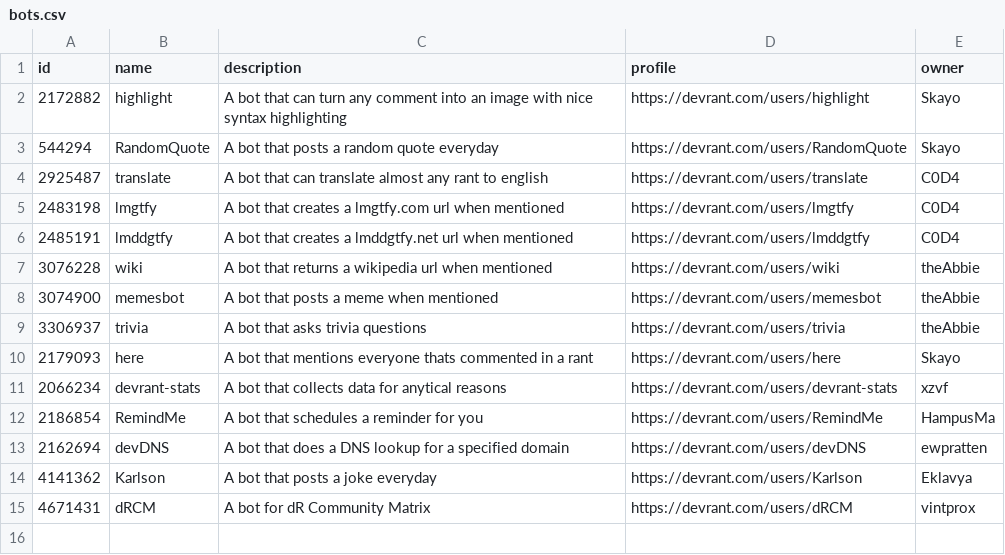
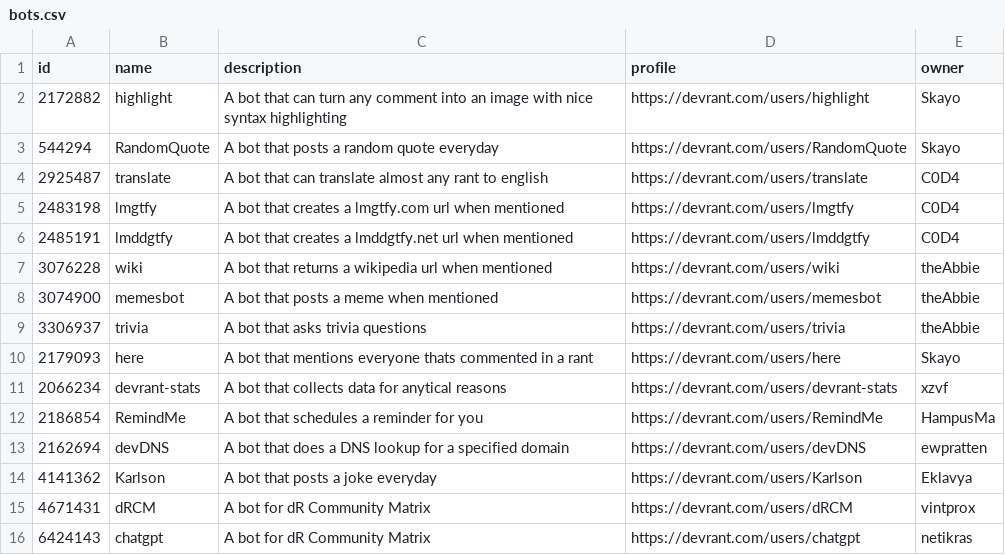
Before and after one commit to C0D4-101/devrant-bots, a CSV file: bots.csv, drawn as a sheet.

```diff
--- a/bots.csv
+++ b/bots.csv
@@ -15 +15,2 @@ id,name,description,profile,owner
 4671431,dRCM,A bot for dR Community Matrix,https://devrant.com/users/dRCM,vintprox
+6424143,chatgpt,A bot for dR Community Matrix,https://devrant.com/users/chatgpt,netikras
```
Also changed, not shown: 2 other files.
